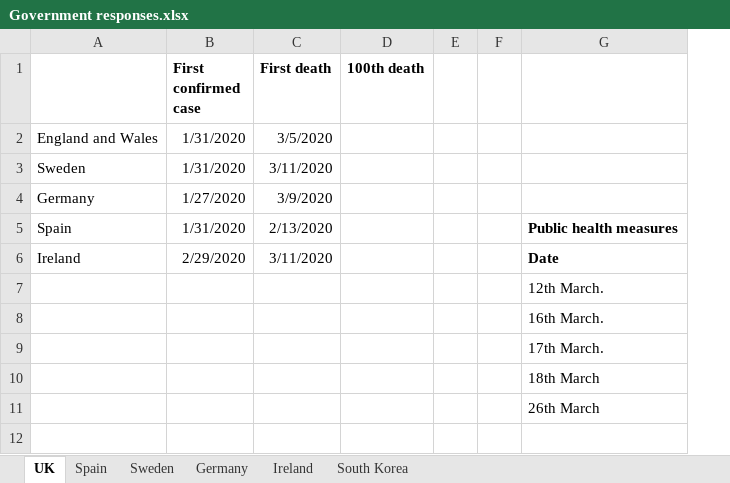
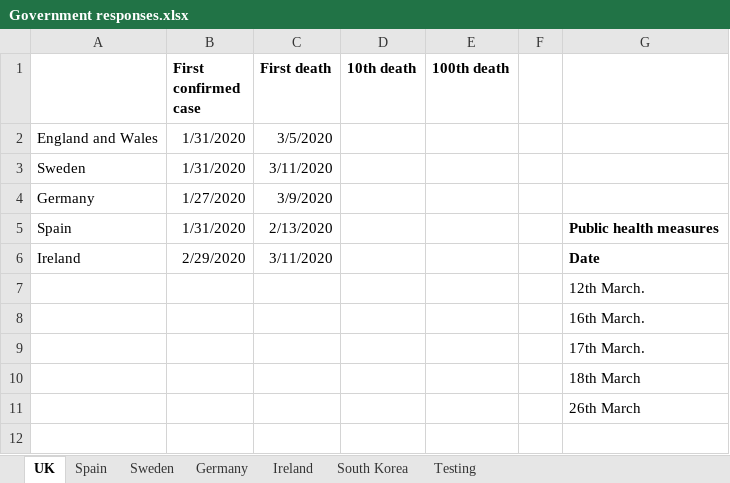
Before and after one commit to jogwalker/covid-litsearch, an Excel workbook: Government responses.xlsx, sheet UK, drawn as a sheet; only a part is shown; values as stored, in another font and other column widths than the file's, no borders; removed rows and columns are numbered as before the commit, all else as after; the diff names each change by its address in the sheet, - before the commit and + after, or states it on an @@ line.

Commit message:
Updated with first case and death

```diff
--- a/Government responses.xlsx (sheet UK)
+++ b/Government responses.xlsx (sheet UK)
+sheet tab: Testing
+column D (10th death), empty
-column E, empty
```
